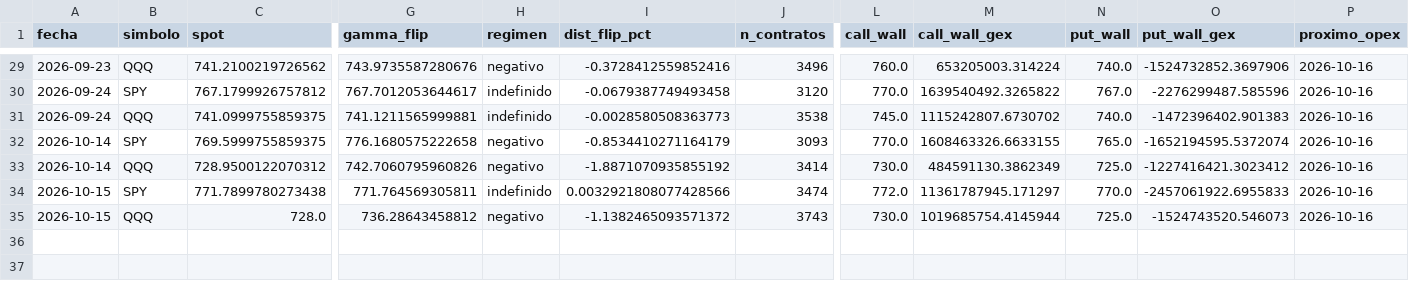
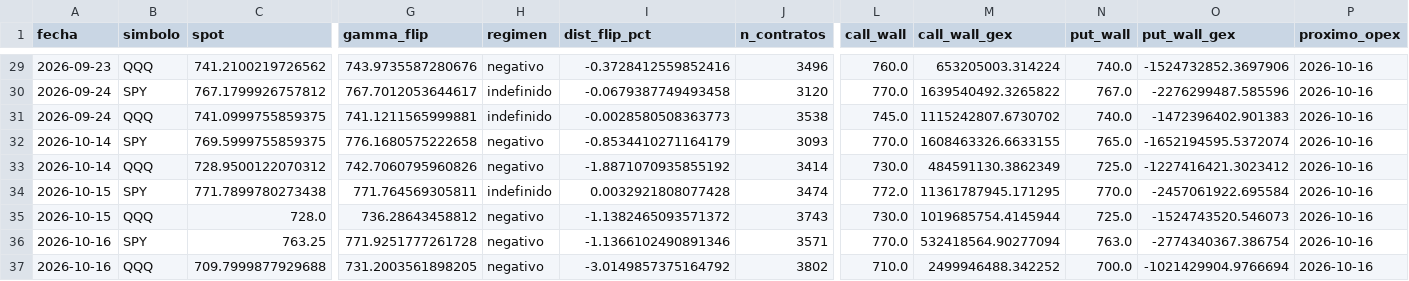
Before and after one commit to Oaragunde/vxn-feed, a CSV file: gex/gex_history.csv, drawn as a sheet; only a part is shown, gaps mark what is left out; rows hold the shown columns only; the diff names each change by its address in the sheet, - before the commit and + after, or states it on an @@ line.

```diff
--- a/gex/gex_history.csv
+++ b/gex/gex_history.csv
-I34 (dist_flip_pct): 0.0032921808077428566
+I34 (dist_flip_pct): 0.0032921808077428
-M34 (call_wall_gex): 11361787945.171297
+M34 (call_wall_gex): 11361787945.171295
-O34 (put_wall_gex): -2457061922.6955833
+O34 (put_wall_gex): -2457061922.695584
+row 36: 2026-10-16 | SPY | 763.25 | 771.9251777261728 | negativo | -1.1366102490891346 | 3571 | 770.0 | 532418564.90277094 | 763.0 | -2774340367.386754 | 2026-10-16
+row 37: 2026-10-16 | QQQ | 709.7999877929688 | 731.2003561898205 | negativo | -3.0149857375164792 | 3802 | 710.0 | 2499946488.342252 | 700.0 | -1021429904.9766694 | 2026-10-16
```
Also changed, not shown: gex/gamma_levels.csv, 2 other files.
